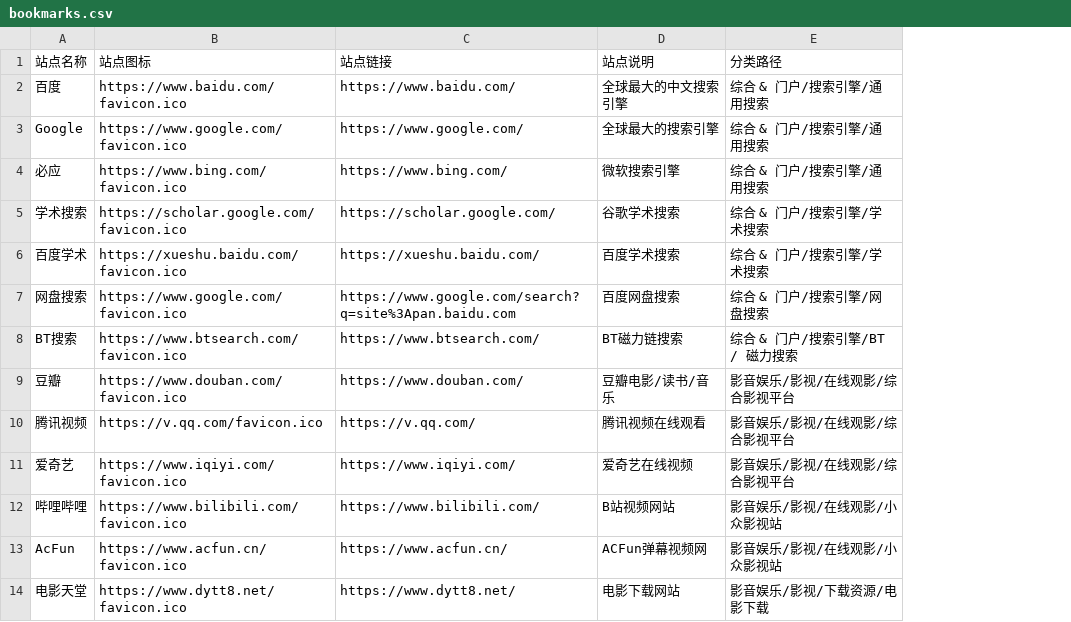
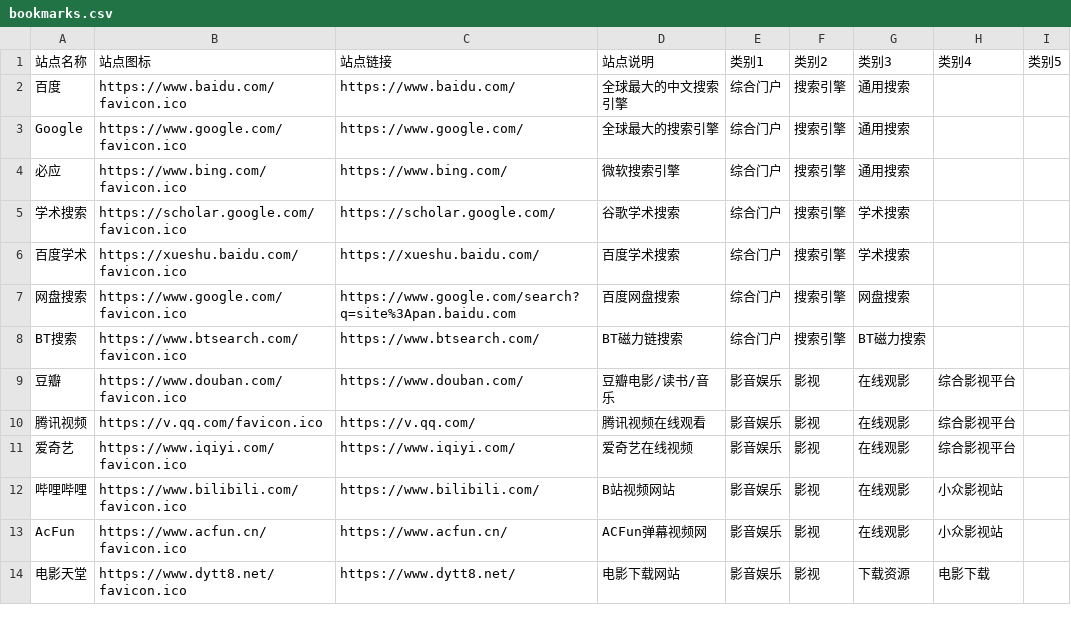
Before and after one commit to zm0410/cangshuqian, a CSV file: data/bookmarks.csv, drawn as a sheet; only a part is shown; removed rows and columns are numbered as before the commit, all else as after; the diff names each change by its address in the sheet, - before the commit and + after, or states it on an @@ line.

```diff
--- a/data/bookmarks.csv
+++ b/data/bookmarks.csv
-column E (分类路径), rows 2-14: 综合 & 门户/搜索引擎/通用搜索 | 综合 & 门户/搜索引擎/通用搜索 | 综合 & 门户/搜索引擎/通用搜索 | 综合 & 门户/搜索引擎/学术搜索 | 综合 & 门户/搜索引擎/学术搜索 | 综合 & 门户/搜索引擎/网盘搜索 | 综合 & 门户/搜索引擎/BT / 磁力搜索 | 影音娱乐/影视/在线观影/综合影视平台 | 影音娱乐/影视/在线观影/综合影视平台 | 影音娱乐/影视/在线观影/综合影视平台 | 影音娱乐/影视/在线观影/小众影视站 | 影音娱乐/影视/在线观影/小众影视站 | 影音娱乐/影视/下载资源/电影下载
+column E (类别1), rows 2-14: 综合门户 | 综合门户 | 综合门户 | 综合门户 | 综合门户 | 综合门户 | 综合门户 | 影音娱乐 | 影音娱乐 | 影音娱乐 | 影音娱乐 | 影音娱乐 | 影音娱乐
+column F (类别2), rows 2-14: 搜索引擎 | 搜索引擎 | 搜索引擎 | 搜索引擎 | 搜索引擎 | 搜索引擎 | 搜索引擎 | 影视 | 影视 | 影视 | 影视 | 影视 | 影视
+column G (类别3), rows 2-14: 通用搜索 | 通用搜索 | 通用搜索 | 学术搜索 | 学术搜索 | 网盘搜索 | BT磁力搜索 | 在线观影 | 在线观影 | 在线观影 | 在线观影 | 在线观影 | 下载资源
+column H (类别4), rows 9-14: 综合影视平台 | 综合影视平台 | 综合影视平台 | 小众影视站 | 小众影视站 | 电影下载
+column I (类别5), empty
```
Also changed, not shown: 7 other files.
